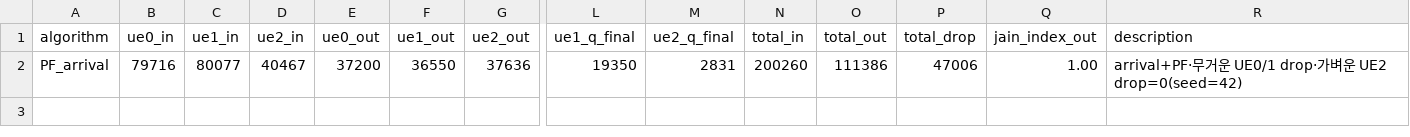
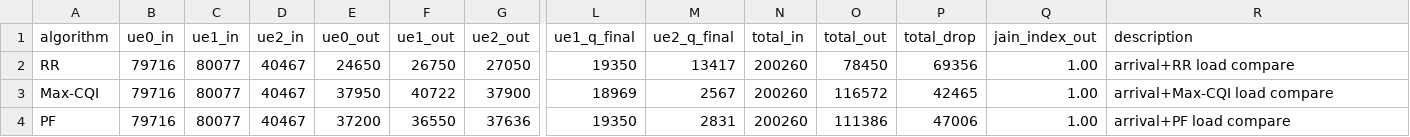
Before and after one commit to chaejinims2/cnet-prac, a CSV file: 05/result.csv, drawn as a sheet; only a part is shown, gaps mark what is left out; addresses are those after the commit; rows hold the shown columns only; the diff names each change by its address in the sheet, - before the commit and + after, or states it on an @@ line.

```diff
--- a/05/result.csv
+++ b/05/result.csv
+row 2: RR | 79716 | 80077 | 40467 | 24650 | 26750 | 27050 | 19350 | 13417 | 200260 | 78450 | 69356 | 1.00 | arrival+RR load compare
+row 3: Max-CQI | 79716 | 80077 | 40467 | 37950 | 40722 | 37900 | 18969 | 2567 | 200260 | 116572 | 42465 | 1.00 | arrival+Max-CQI load compare
-A4 (algorithm): PF_arrival
+A4 (algorithm): PF
-R4 (description): arrival+PF·무거운 UE0/1 drop·가벼운 UE2 drop=0(seed=42)
+R4 (description): arrival+PF load compare
```
Also changed, not shown: 02/result.csv, 03/result.csv, 11 other files.
